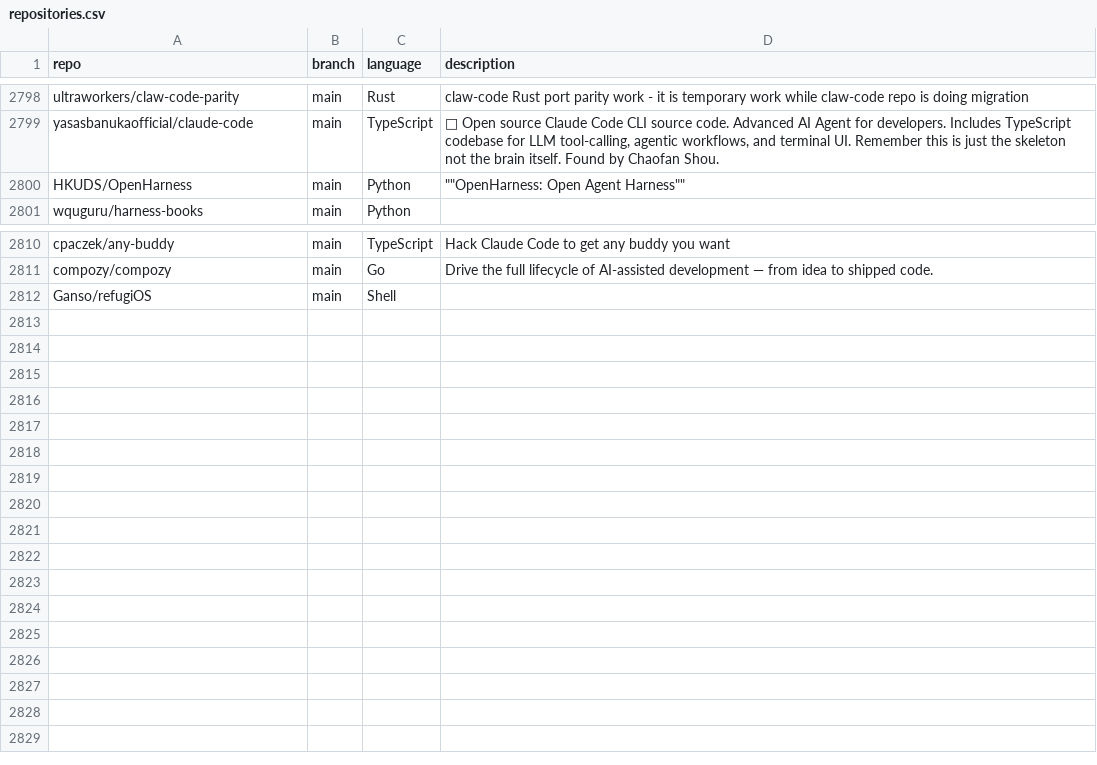
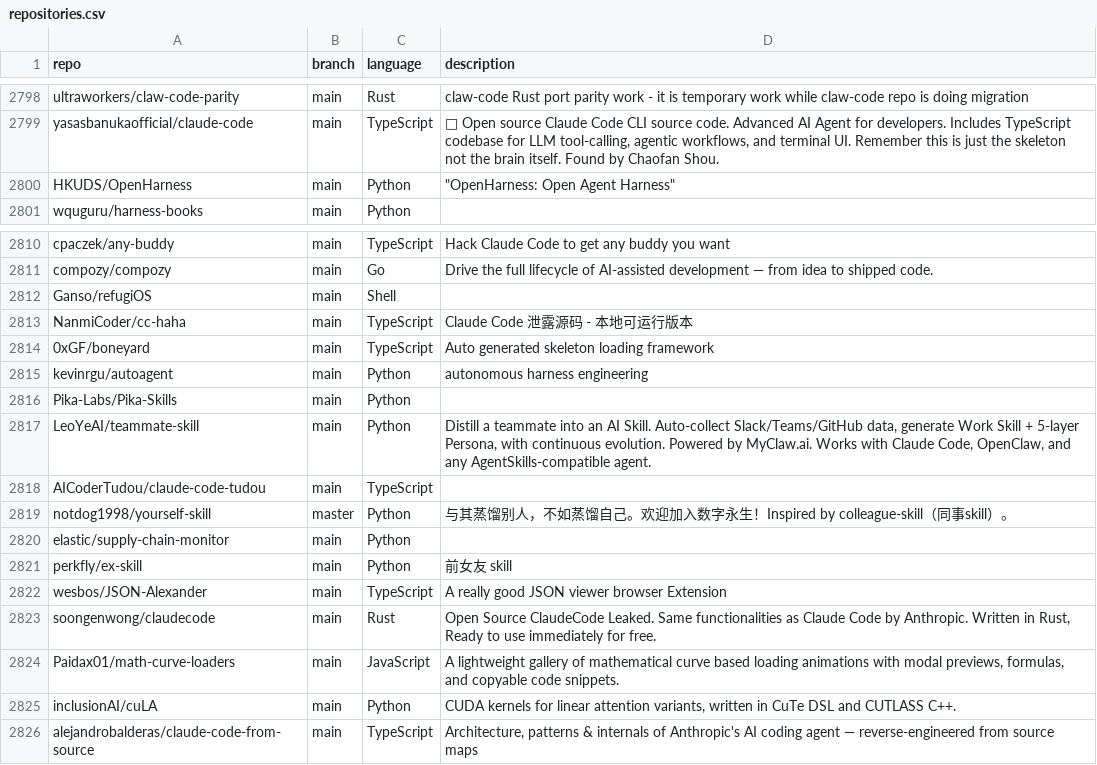
Before and after one commit to mgks/GitHubTree, a CSV file: _data/repositories.csv, drawn as a sheet; only a part is shown, gaps mark what is left out.

Commit message:
chore: added 14 new repos

```diff
--- a/_data/repositories.csv
+++ b/_data/repositories.csv
@@ -2799,3 +2799,3 @@ ultraworkers/claw-code-parity,main,Rust,"claw-code Rust port parity work - it is
 yasasbanukaofficial/claude-code,main,TypeScript,"🚀 Open source Claude Code CLI source code. Advanced AI Agent for developers. Includes TypeScript codebase for LLM tool-calling, agentic workflows, and terminal UI. Remember this is just the skeleton not the brain itself. Found by Chaofan Shou. "
-HKUDS/OpenHarness,main,Python,"""""OpenHarness: Open Agent Harness"""""
+HKUDS/OpenHarness,main,Python,"""OpenHarness: Open Agent Harness"""
 wquguru/harness-books,main,Python,""
@@ -2812 +2812,15 @@ compozy/compozy,main,Go,"Drive the full lifecycle of AI-assisted development —
 Ganso/refugiOS,main,Shell,""
+NanmiCoder/cc-haha,main,TypeScript,"Claude Code 泄露源码 - 本地可运行版本"
+0xGF/boneyard,main,TypeScript,"Auto generated skeleton loading framework"
+kevinrgu/autoagent,main,Python,"autonomous harness engineering"
+Pika-Labs/Pika-Skills,main,Python,""
+LeoYeAI/teammate-skill,main,Python,"Distill a teammate into an AI Skill. Auto-collect Slack/Teams/GitHub data, generate Work Skill + 5-layer Persona, with continuous evolution. Powered by MyClaw.ai. Works with Claude Code, OpenClaw, and any AgentSkills-compatible agent."
+AICoderTudou/claude-code-tudou,main,TypeScript,""
+notdog1998/yourself-skill,master,Python,"与其蒸馏别人，不如蒸馏自己。欢迎加入数字永生！Inspired by colleague-skill（同事skill）。"
+elastic/supply-chain-monitor,main,Python,""
+perkfly/ex-skill,main,Python,"前女友 skill"
+wesbos/JSON-Alexander,main,TypeScript,"A really good JSON viewer browser Extension"
+soongenwong/claudecode,main,Rust,"Open Source ClaudeCode Leaked. Same functionalities as Claude Code by Anthropic. Written in Rust, Ready to use immediately for free. "
+Paidax01/math-curve-loaders,main,JavaScript,"A lightweight gallery of mathematical curve based loading animations with modal previews, formulas, and copyable code snippets."
+inclusionAI/cuLA,main,Python,"CUDA kernels for linear attention variants, written in CuTe DSL and CUTLASS C++."
+alejandrobalderas/claude-code-from-source,main,TypeScript,"Architecture, patterns & internals of Anthropic's AI coding agent — reverse-engineered from source maps"
```
